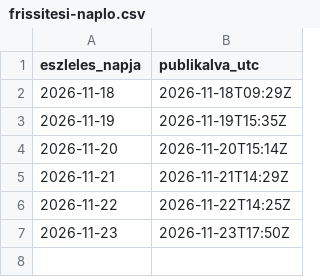
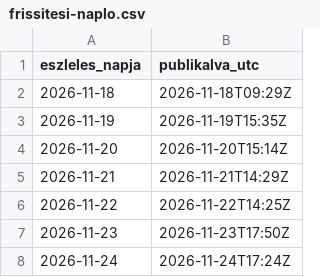
Before and after one commit to kotelesa/holaviz, a CSV file: frissitesi-naplo.csv, drawn as a sheet.

```diff
--- a/frissitesi-naplo.csv
+++ b/frissitesi-naplo.csv
@@ -7 +7,2 @@ eszleles_napja,publikalva_utc
 2026-11-23,2026-11-23T17:50Z
+2026-11-24,2026-11-24T17:24Z
```
